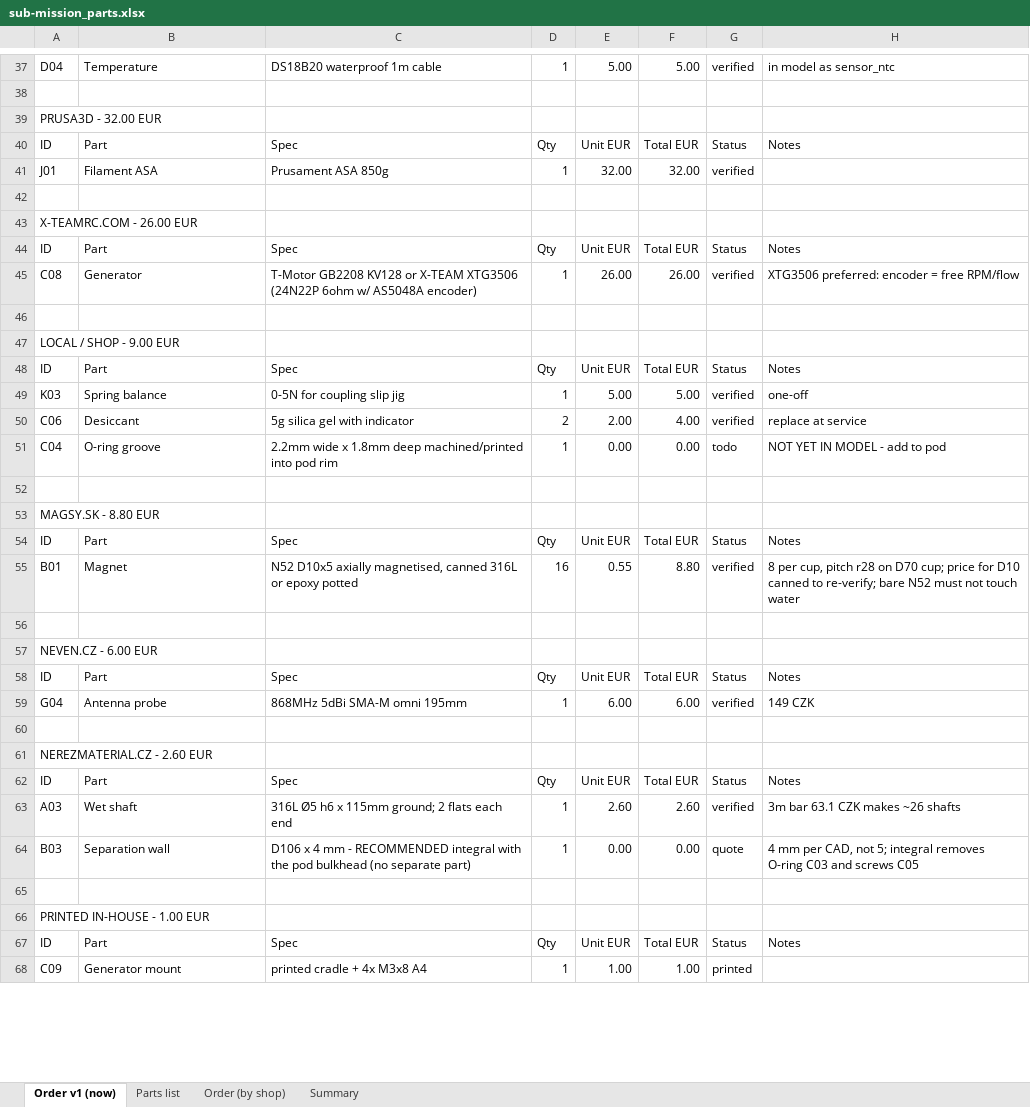
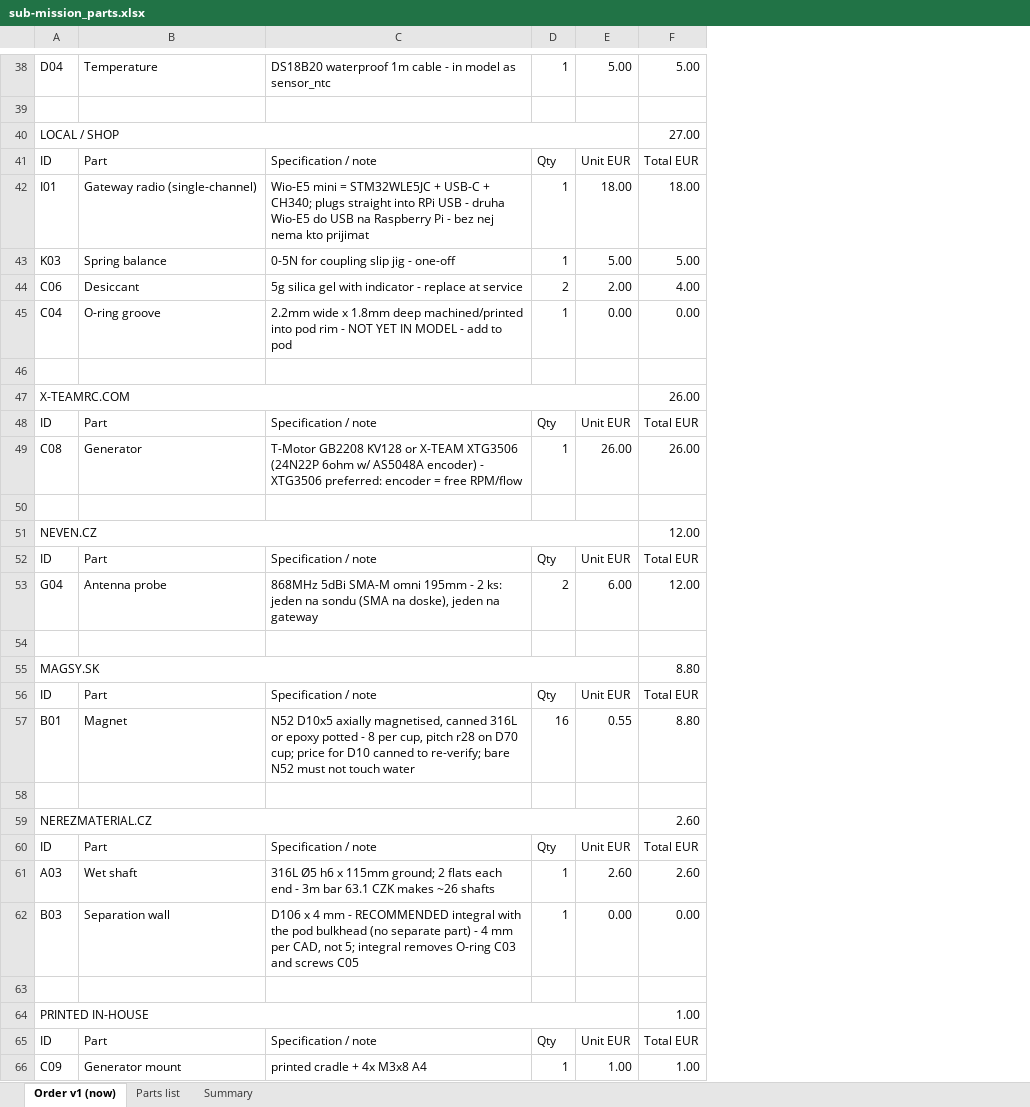
Before and after one commit to filippvizvary/sub-mission, an Excel workbook: docs/sub-mission_parts.xlsx, sheet Order v1 (now), drawn as a sheet; only a part is shown, gaps mark what is left out; values as stored, in another font and other column widths than the file's, no cell formats; removed rows and columns are numbered as before the commit, all else as after; the diff covers the shown part only; the diff names each change by its address in the sheet, - before the commit and + after, or states it on an @@ line.

Commit message:
order: two radios, an owned column, and the ods as the working document
- I01 (gateway Wio-E5) and a second G04 antenna move into phase 1: one radio in
  the probe and one on the Pi USB, otherwise the probe transmits to nothing.
- new owned column in PARTS_LIST.csv; owned lines stay visible, green, at 0 EUR.
  J05 grease and J01 filament are owned (he prints ABS, not ASA).
- G16 protection is NOT owned after all - fuse + SMBJ TVS + ESD array, 6 EUR.
- build_order_v1 now sums qty_probe + qty_site + qty_gateway.
- phase 1: 44 lines, 408.11 EUR goods, 433.11 landed.
- docs/sub-mission_parts.ods regenerated from the xlsx: the ods is what we work in.

```diff
--- a/docs/sub-mission_parts.xlsx (sheet Order v1 (now))
+++ b/docs/sub-mission_parts.xlsx (sheet Order v1 (now))
-sheet tab: Order (by shop)
-column C, row 37: DS18B20 waterproof 1m cable; row 40: Spec; rows 49-55: 0-5N for coupling slip jig | 5g silica gel with indicator | 2.2mm wide x 1.8mm deep machined/printed into pod rim |  |  | Spec | N52 D10x5 axially magnetised, canned 316L or epoxy potted; rows 62-64: Spec | 316L Ø5 h6 x 115mm ground; 2 flats each end | D106 x 4 mm - RECOMMENDED integral with the pod bulkhead (no separate part); rows 67-68: Spec | printed cradle + 4x M3x8 A4
+column C, row 38: DS18B20 waterproof 1m cable - in model as sensor_ntc; rows 41-45: Specification / note | Wio-E5 mini = STM32WLE5JC + USB-C + CH340; plugs straight into RPi USB - druha Wio-E5 do USB na Raspberry Pi - bez nej nema kto prijimat | 0-5N for coupling slip jig - one-off | 5g silica gel with indicator - replace at service | 2.2mm wide x 1.8mm deep machined/printed into pod rim - NOT YET IN MODEL - add to pod; rows 56-62: Specification / note | N52 D10x5 axially magnetised, canned 316L or epoxy potted - 8 per cup, pitch r28 on D70 cup; price for D10 canned to re-verify; bare N52 must not touch water |  |  | Specification / note | 316L Ø5 h6 x 115mm ground; 2 flats each end - 3m bar 63.1 CZK makes ~26 shafts | D106 x 4 mm - RECOMMENDED integral with the pod bulkhead (no separate part) - 4 mm per CAD, not 5; integral removes O-ring C03 and screws C05; rows 65-66: Specification / note | printed cradle + 4x M3x8 A4
-column G, row 37: verified; row 40: Status; rows 49-55: verified | verified | todo |  |  | Status | verified; rows 62-64: Status | verified | quote; rows 67-68: Status | printed
-column H, row 37: in model as sensor_ntc; row 40: Notes; rows 49-55: one-off | replace at service | NOT YET IN MODEL - add to pod |  |  | Notes | 8 per cup, pitch r28 on D70 cup; price for D10 canned to re-verify; bare N52 must not touch water; rows 62-64: Notes | 3m bar 63.1 CZK makes ~26 shafts | 4 mm per CAD, not 5; integral removes O-ring C03 and screws C05; row 67: Notes
-row 39: PRUSA3D - 32.00 EUR
+row 40: LOCAL / SHOP |  |  |  |  | 27.00
-row 41: J01 | Filament ASA | Prusament ASA 850g | 1 | 32.00 | 32.00 | verified
-row 42: (empty)
+row 42: I01 | Gateway radio (single-channel) | Wio-E5 mini = STM32WLE5JC + USB-C + CH340; plugs straight into RPi USB - druha Wio-E5 do USB na Raspberry Pi - bez nej nema kto prijimat | 1 | 18.00 | 18.00
-row 43: X-TEAMRC.COM - 26.00 EUR
-row 46: (empty)
-row 47: LOCAL / SHOP - 9.00 EUR
+row 47: X-TEAMRC.COM |  |  |  |  | 26.00
@@ row 44 moved to row 48: ID @@
@@ row 45 moved to row 49: C08 @@
-A50: MAGSY.SK - 8.80 EUR
+A50: (empty)
+row 51: NEVEN.CZ |  |  |  |  | 12.00
@@ row 48 moved to row 52: ID @@
+row 53: G04 | Antenna probe | 868MHz 5dBi SMA-M omni 195mm - 2 ks: jeden na sondu (SMA na doske), jeden na gateway | 2 | 6.00 | 12.00
+row 54: (empty)
+row 55: MAGSY.SK |  |  |  |  | 8.80
-row 57: NEVEN.CZ - 6.00 EUR
@@ row 58 moved to row 76: ID @@
-row 59: G04 | Antenna probe | 868MHz 5dBi SMA-M omni 195mm | 1 | 6.00 | 6.00 | verified | 149 CZK
-row 59: (empty)
+row 59: NEREZMATERIAL.CZ |  |  |  |  | 2.60
+A59:E59 merged
-row 61: NEREZMATERIAL.CZ - 2.60 EUR
-row 66: PRINTED IN-HOUSE - 1.00 EUR
+row 64: PRINTED IN-HOUSE |  |  |  |  | 1.00
```
Also changed, not shown: 50 added rows, 47 removed rows, 5 edited cells and merged cells elsewhere in this sheet, sheet Parts list, sheet Summary, cell formats, 3 other files.
